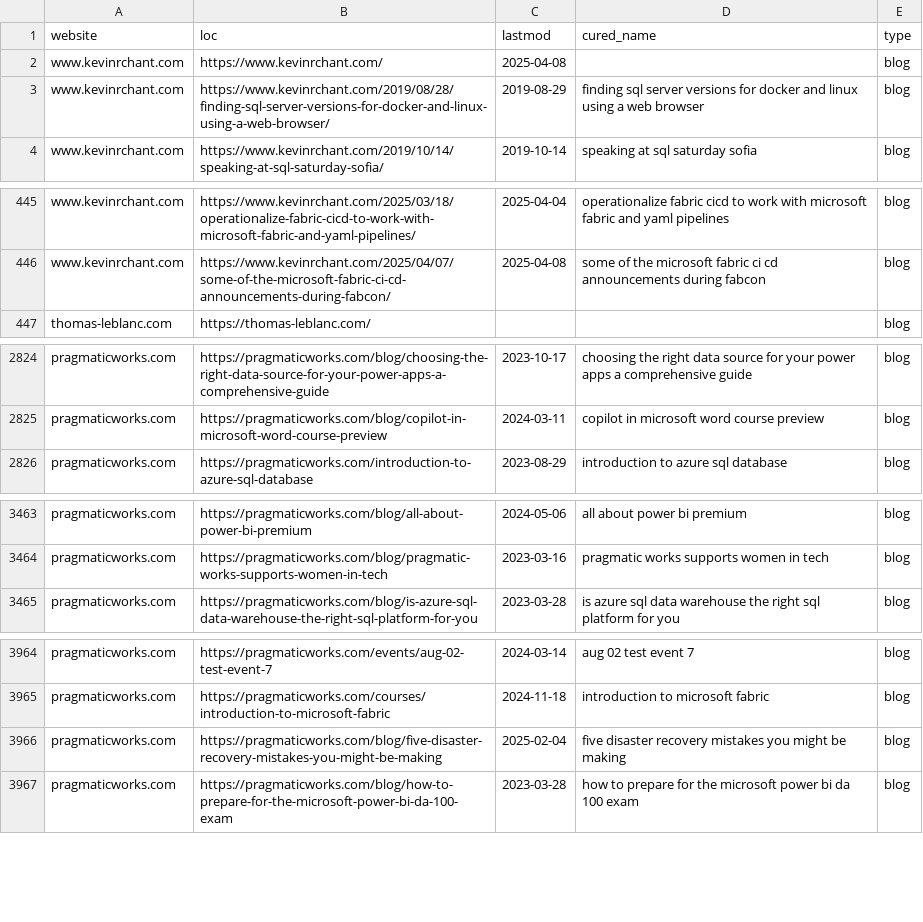
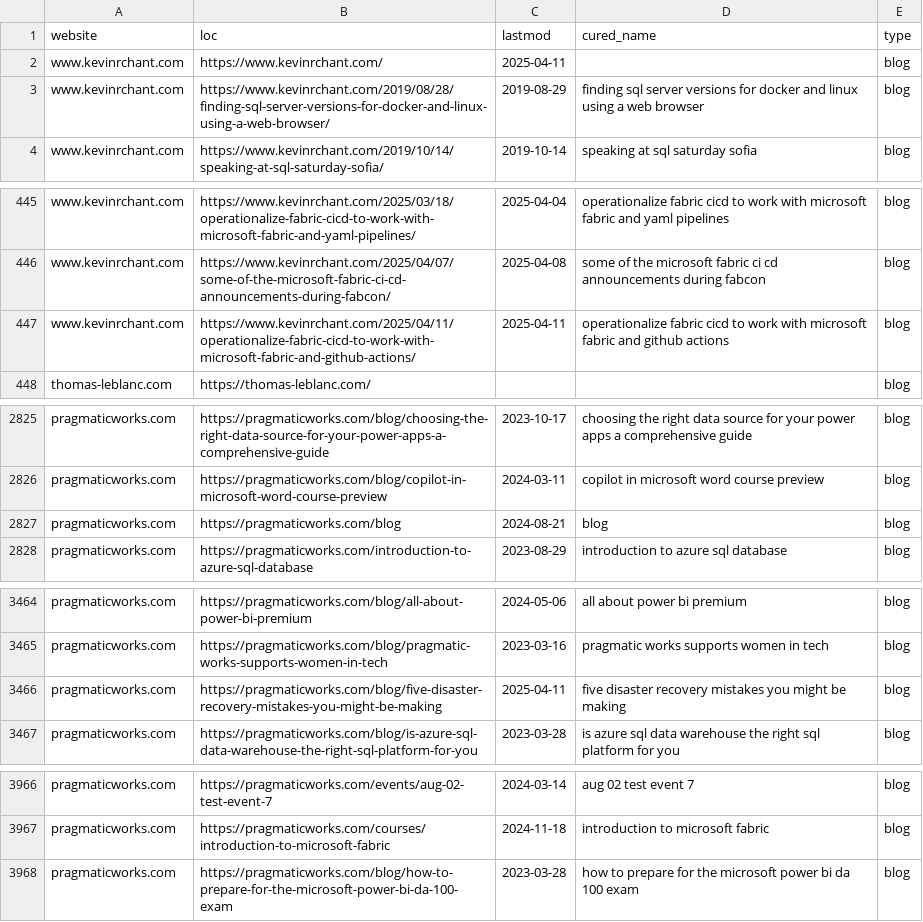
Before and after one commit to julian-passebecq/newsai_script, a CSV file: data/sitemap.csv, drawn as a sheet; only a part is shown, gaps mark what is left out; the diff covers the shown part only.

```diff
--- a/data/sitemap.csv
+++ b/data/sitemap.csv
@@ -1,3 +1,3 @@
 website,loc,lastmod,cured_name,type
-www.kevinrchant.com,https://www.kevinrchant.com/,2025-04-08,,blog
+www.kevinrchant.com,https://www.kevinrchant.com/,2025-04-11,,blog
 www.kevinrchant.com,https://www.kevinrchant.com/2019/08/28/finding-sql-server-versions-for-docker-and-linux-using-a-web-browser/,2019-08-29,finding sql server versions for docker and linux using a web browser,blog
@@ -446,2 +446,3 @@ www.kevinrchant.com,https://www.kevinrchant.com/2025/03/18/operationalize-fabric
 www.kevinrchant.com,https://www.kevinrchant.com/2025/04/07/some-of-the-microsoft-fabric-ci-cd-announcements-during-fabcon/,2025-04-08,some of the microsoft fabric ci cd announcements during fabcon,blog
+www.kevinrchant.com,https://www.kevinrchant.com/2025/04/11/operationalize-fabric-cicd-to-work-with-microsoft-fabric-and-github-actions/,2025-04-11,operationalize fabric cicd to work with microsoft fabric and github actions,blog
 thomas-leblanc.com,https://thomas-leblanc.com/,,,blog
@@ -2825,2 +2826,3 @@ pragmaticworks.com,https://pragmaticworks.com/blog/choosing-the-right-data-sourc
 pragmaticworks.com,https://pragmaticworks.com/blog/copilot-in-microsoft-word-course-preview,2024-03-11,copilot in microsoft word course preview,blog
+pragmaticworks.com,https://pragmaticworks.com/blog,2024-08-21,blog,blog
 pragmaticworks.com,https://pragmaticworks.com/introduction-to-azure-sql-database,2023-08-29,introduction to azure sql database,blog
@@ -3464,2 +3465,3 @@ pragmaticworks.com,https://pragmaticworks.com/blog/all-about-power-bi-premium,20
 pragmaticworks.com,https://pragmaticworks.com/blog/pragmatic-works-supports-women-in-tech,2023-03-16,pragmatic works supports women in tech,blog
+pragmaticworks.com,https://pragmaticworks.com/blog/five-disaster-recovery-mistakes-you-might-be-making,2025-04-11,five disaster recovery mistakes you might be making,blog
 pragmaticworks.com,https://pragmaticworks.com/blog/is-azure-sql-data-warehouse-the-right-sql-platform-for-you,2023-03-28,is azure sql data warehouse the right sql platform for you,blog
@@ -3965,3 +3967,2 @@ pragmaticworks.com,https://pragmaticworks.com/events/aug-02-test-event-7,2024-03
 pragmaticworks.com,https://pragmaticworks.com/courses/introduction-to-microsoft-fabric,2024-11-18,introduction to microsoft fabric,blog
-pragmaticworks.com,https://pragmaticworks.com/blog/five-disaster-recovery-mistakes-you-might-be-making,2025-02-04,five disaster recovery mistakes you might be making,blog
 pragmaticworks.com,https://pragmaticworks.com/blog/how-to-prepare-for-the-microsoft-power-bi-da-100-exam,2023-03-28,how to prepare for the microsoft power bi da 100 exam,blog
```
Also changed, not shown: 42 moved rows elsewhere in this file, data/article_blog.csv.
